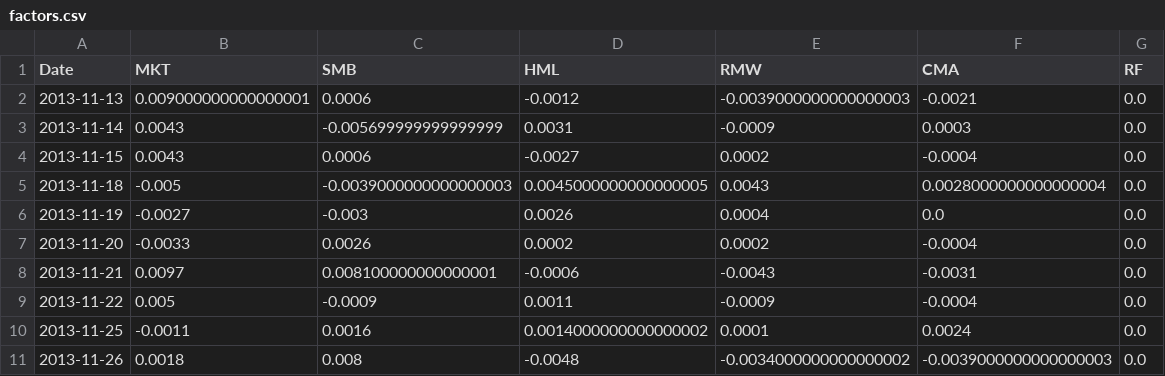
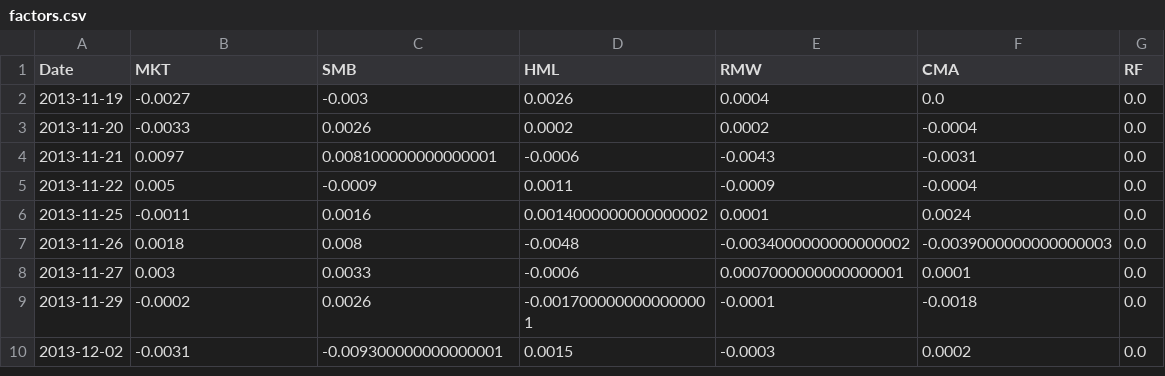
Before and after one commit to lluo5779/Equites, a CSV file: server/models/portfolio/data/factors.csv, drawn as a sheet; only a part is shown; the shorter side is filled out with more unchanged rows; the diff names each change by its address in the sheet, - before the commit and + after, or states it on an @@ line.

Commit message:
Added logic for portfolio optimization

```diff
--- a/server/models/portfolio/data/factors.csv
+++ b/server/models/portfolio/data/factors.csv
-row 2: 2013-11-13 | 0.009000000000000001 | 0.0006 | -0.0012 | -0.0039000000000000003 | -0.0021 | 0.0
-row 3: 2013-11-14 | 0.0043 | -0.005699999999999999 | 0.0031 | -0.0009 | 0.0003 | 0.0
-row 4: 2013-11-15 | 0.0043 | 0.0006 | -0.0027 | 0.0002 | -0.0004 | 0.0
-row 5: 2013-11-18 | -0.005 | -0.0039000000000000003 | 0.0045000000000000005 | 0.0043 | 0.0028000000000000004 | 0.0
```
Also changed, not shown: server/models/portfolio/data/adjClose.csv, server/models/portfolio/data/cov_rsfm.csv, 17 other files.
